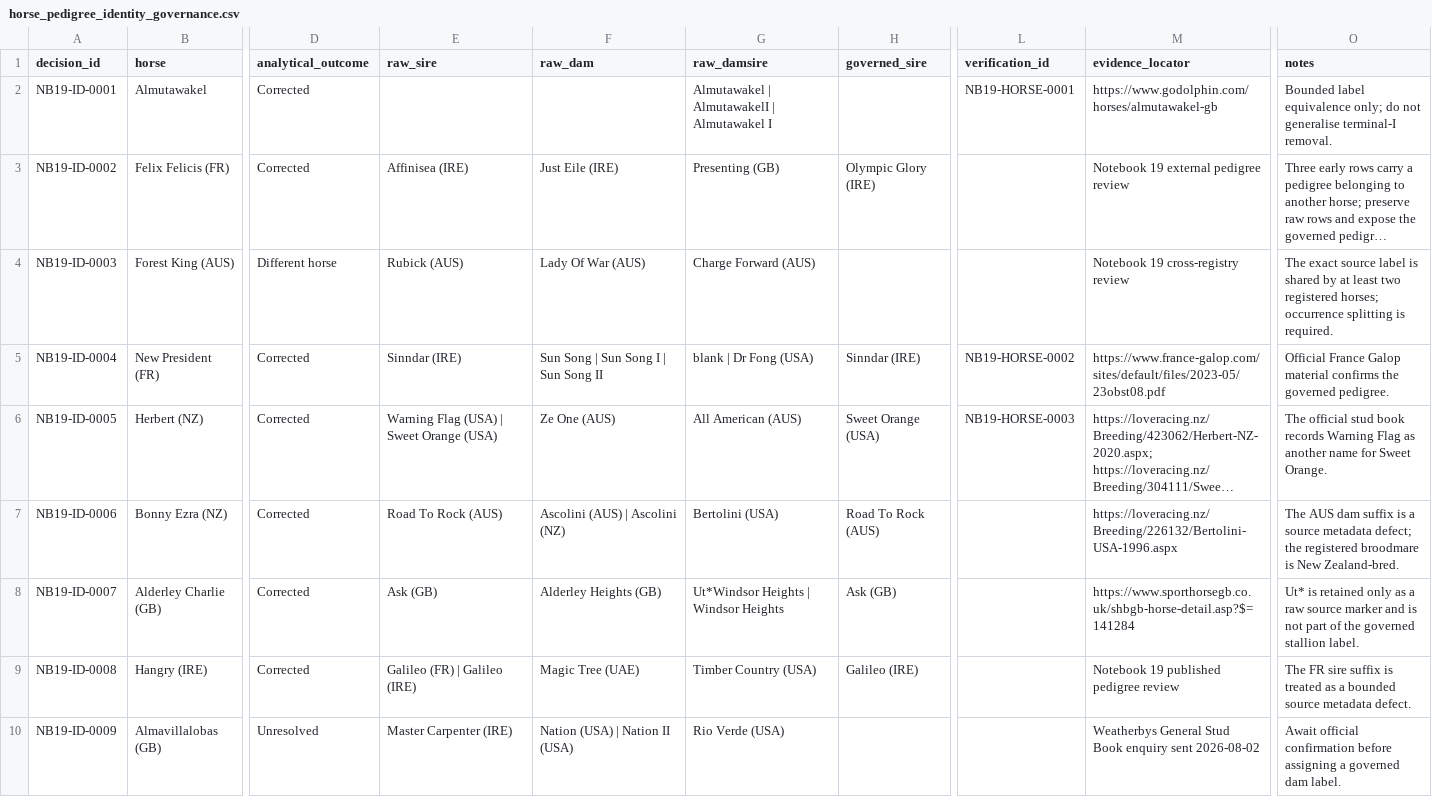
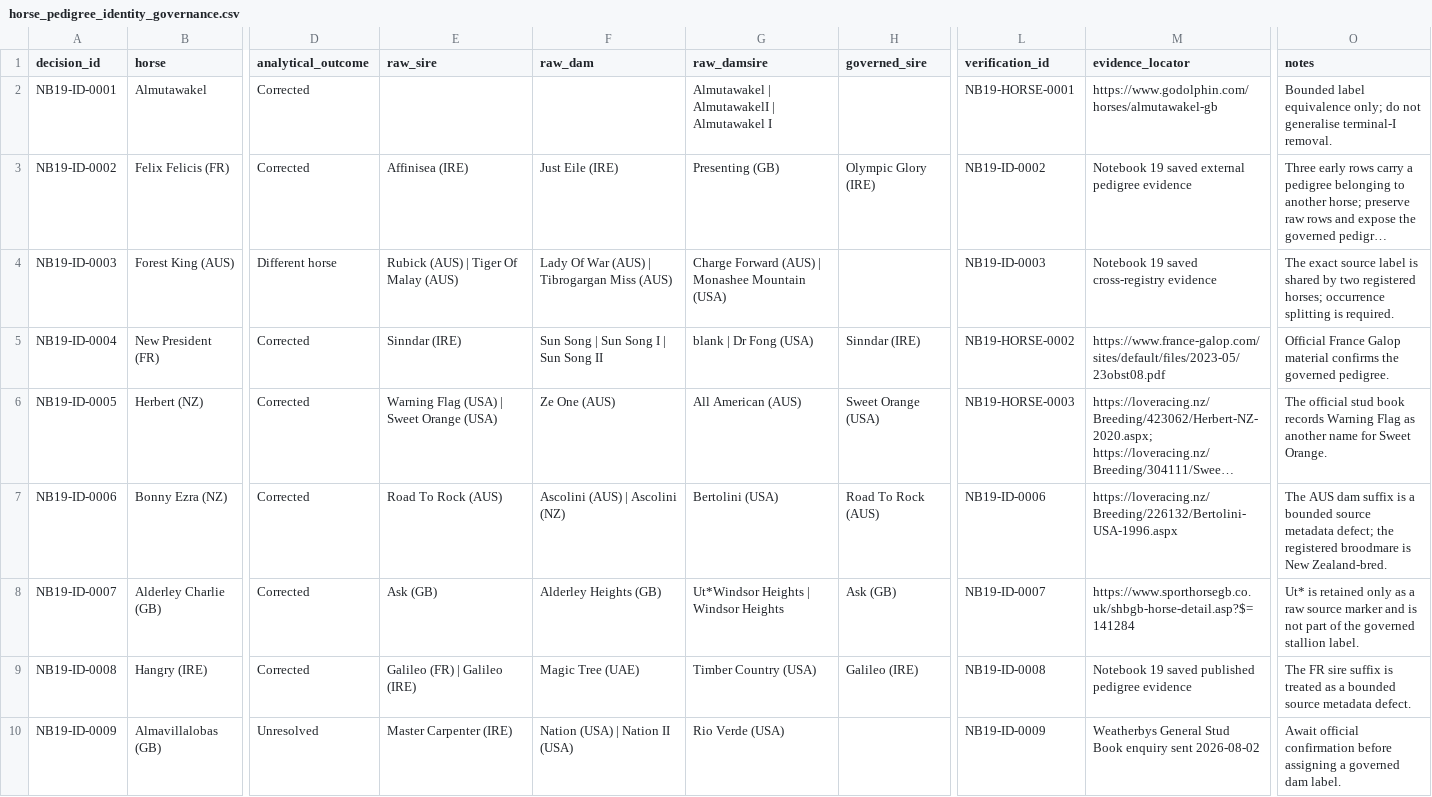
Before and after one commit to rjmac22/inside-rails-horse-racing, a CSV file: data/reference/horse_pedigree_identity_governance.csv, drawn as a sheet; only a part is shown, gaps mark what is left out; long unchanged cells end in …; the diff covers the shown part only; the diff names each change by its address in the sheet, - before the commit and + after, or states it on an @@ line.

Commit message:
Complete Notebook 19 identity governance reference

```diff
--- a/data/reference/horse_pedigree_identity_governance.csv
+++ b/data/reference/horse_pedigree_identity_governance.csv
-L3 (verification_id): (empty)
+L3 (verification_id): NB19-ID-0002
-M3 (evidence_locator): Notebook 19 external pedigree review
+M3 (evidence_locator): Notebook 19 saved external pedigree evidence
-E4 (raw_sire): Rubick (AUS)
+E4 (raw_sire): Rubick (AUS) | Tiger Of Malay (AUS)
-F4 (raw_dam): Lady Of War (AUS)
+F4 (raw_dam): Lady Of War (AUS) | Tibrogargan Miss (AUS)
-G4 (raw_damsire): Charge Forward (AUS)
+G4 (raw_damsire): Charge Forward (AUS) | Monashee Mountain (USA)
-L4 (verification_id): (empty)
+L4 (verification_id): NB19-ID-0003
-M4 (evidence_locator): Notebook 19 cross-registry review
+M4 (evidence_locator): Notebook 19 saved cross-registry evidence
-O4 (notes): …shared by at least two registered…
+O4 (notes): …shared by two registered…
-L7 (verification_id): (empty)
+L7 (verification_id): NB19-ID-0006
-O7 (notes): …is a source metadata…
+O7 (notes): …is a bounded source metadata…
-L8 (verification_id): (empty)
+L8 (verification_id): NB19-ID-0007
-L9 (verification_id): (empty)
+L9 (verification_id): NB19-ID-0008
-M9 (evidence_locator): Notebook 19 published pedigree review
+M9 (evidence_locator): Notebook 19 saved published pedigree evidence
-L10 (verification_id): (empty)
+L10 (verification_id): NB19-ID-0009
```
Also changed, not shown: 3 added rows and 4 edited cells elsewhere in this file.
